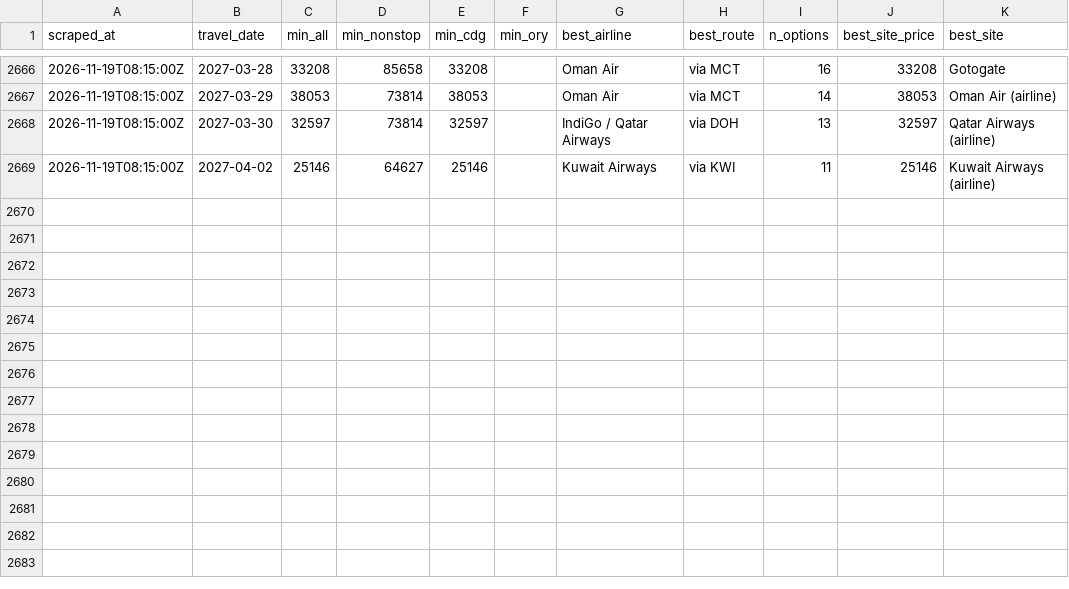
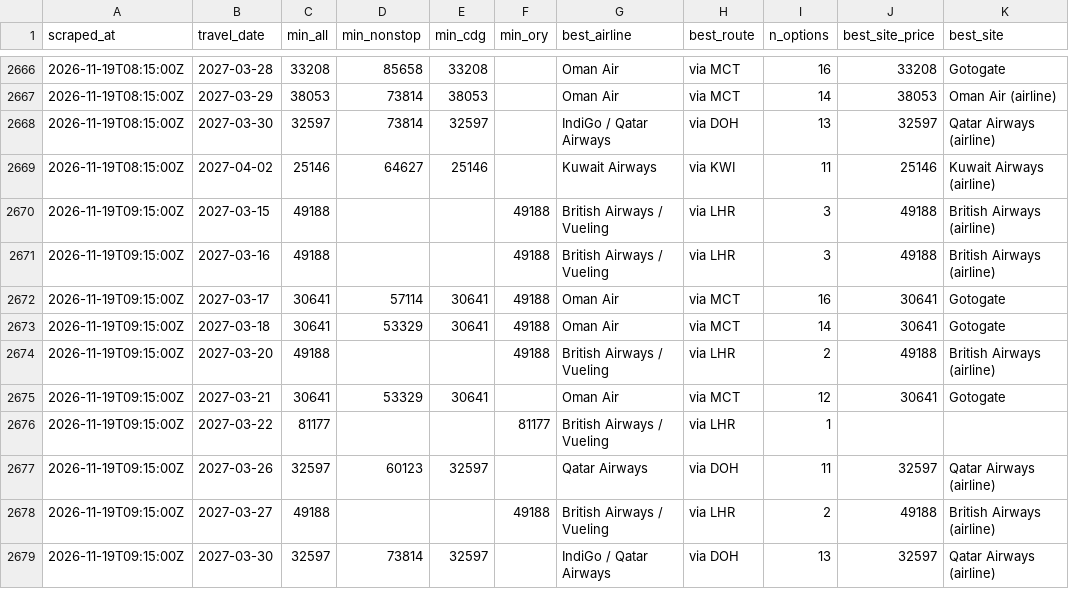
Before and after one commit to rmalhotra6/Sky_Fares, a CSV file: data/history.csv, drawn as a sheet; only a part is shown, gaps mark what is left out; the diff names each change by its address in the sheet, - before the commit and + after, or states it on an @@ line.

```diff
--- a/data/history.csv
+++ b/data/history.csv
+row 2670: 2026-11-19T09:15:00Z | 2027-03-15 | 49188 |  |  | 49188 | British Airways / Vueling | via LHR | 3 | 49188 | British Airways (airline)
+row 2671: 2026-11-19T09:15:00Z | 2027-03-16 | 49188 |  |  | 49188 | British Airways / Vueling | via LHR | 3 | 49188 | British Airways (airline)
+row 2672: 2026-11-19T09:15:00Z | 2027-03-17 | 30641 | 57114 | 30641 | 49188 | Oman Air | via MCT | 16 | 30641 | Gotogate
+row 2673: 2026-11-19T09:15:00Z | 2027-03-18 | 30641 | 53329 | 30641 | 49188 | Oman Air | via MCT | 14 | 30641 | Gotogate
+row 2674: 2026-11-19T09:15:00Z | 2027-03-20 | 49188 |  |  | 49188 | British Airways / Vueling | via LHR | 2 | 49188 | British Airways (airline)
+row 2675: 2026-11-19T09:15:00Z | 2027-03-21 | 30641 | 53329 | 30641 |  | Oman Air | via MCT | 12 | 30641 | Gotogate
+row 2676: 2026-11-19T09:15:00Z | 2027-03-22 | 81177 |  |  | 81177 | British Airways / Vueling | via LHR | 1
+row 2677: 2026-11-19T09:15:00Z | 2027-03-26 | 32597 | 60123 | 32597 |  | Qatar Airways | via DOH | 11 | 32597 | Qatar Airways (airline)
+row 2678: 2026-11-19T09:15:00Z | 2027-03-27 | 49188 |  |  | 49188 | British Airways / Vueling | via LHR | 2 | 49188 | British Airways (airline)
+row 2679: 2026-11-19T09:15:00Z | 2027-03-30 | 32597 | 73814 | 32597 |  | IndiGo / Qatar Airways | via DOH | 13 | 32597 | Qatar Airways (airline)
```
Also changed, not shown: 5 other files.
